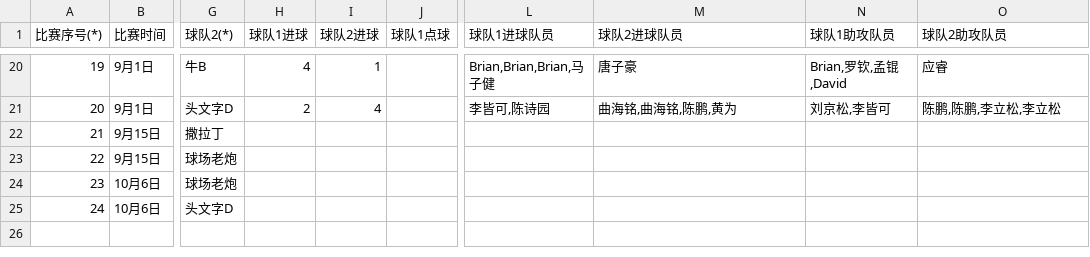
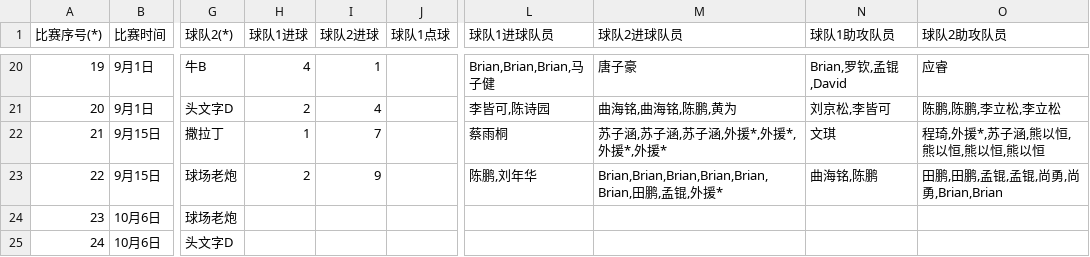
Before and after one commit to yifei-zhan/tournament-template-generator, a CSV file: input/matches.csv, drawn as a sheet; only a part is shown, gaps mark what is left out; the diff names each change by its address in the sheet, - before the commit and + after, or states it on an @@ line.

```diff
--- a/input/matches.csv
+++ b/input/matches.csv
-H22 (球队1进球): (empty)
+H22 (球队1进球): 1
-I22 (球队2进球): (empty)
+I22 (球队2进球): 7
-L22 (球队1进球队员): (empty)
+L22 (球队1进球队员): 蔡雨桐
-M22 (球队2进球队员): (empty)
+M22 (球队2进球队员): 苏子涵,苏子涵,苏子涵,外援*,外援*,外援*,外援*
-N22 (球队1助攻队员): (empty)
+N22 (球队1助攻队员): 文琪
-O22 (球队2助攻队员): (empty)
+O22 (球队2助攻队员): 程琦,外援*,苏子涵,熊以恒,熊以恒,熊以恒,熊以恒
-H23 (球队1进球): (empty)
+H23 (球队1进球): 2
-I23 (球队2进球): (empty)
+I23 (球队2进球): 9
-L23 (球队1进球队员): (empty)
+L23 (球队1进球队员): 陈鹏,刘年华
-M23 (球队2进球队员): (empty)
+M23 (球队2进球队员): Brian,Brian,Brian,Brian,Brian,Brian,田鹏,孟锟,外援*
-N23 (球队1助攻队员): (empty)
+N23 (球队1助攻队员): 曲海铭,陈鹏
-O23 (球队2助攻队员): (empty)
+O23 (球队2助攻队员): 田鹏,田鹏,孟锟,孟锟,尚勇,尚勇,Brian,Brian
```
Also changed, not shown: 2 other files.
